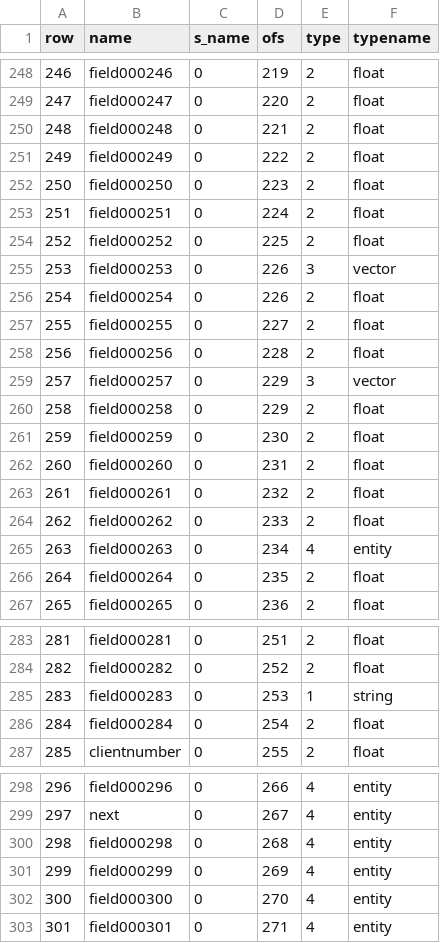
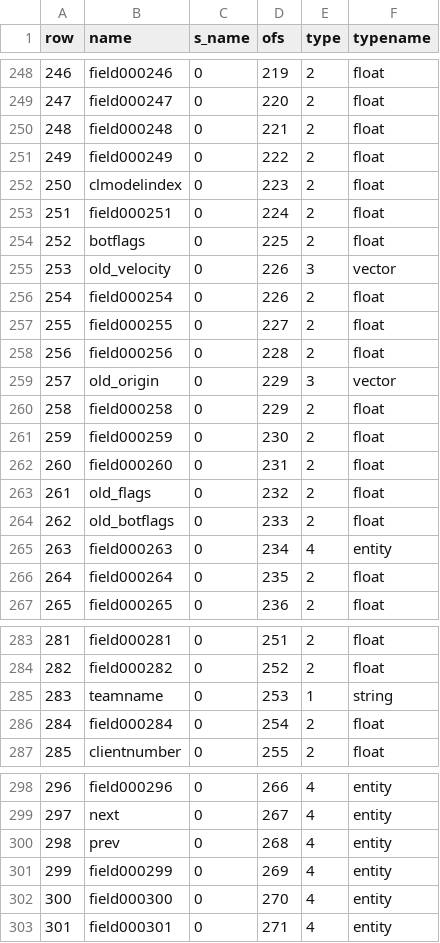
Before and after one commit to nickgovier/DeQCC, a CSV file: obots/_original_progs_fields.csv, drawn as a sheet; only a part is shown, gaps mark what is left out.

```diff
--- a/obots/_original_progs_fields.csv
+++ b/obots/_original_progs_fields.csv
@@ -251,6 +251,6 @@ row,name,s_name,ofs,type,typename
 249,field000249,0,222,2,float
-250,field000250,0,223,2,float
+250,clmodelindex,0,223,2,float
 251,field000251,0,224,2,float
-252,field000252,0,225,2,float
-253,field000253,0,226,3,vector
+252,botflags,0,225,2,float
+253,old_velocity,0,226,3,vector
 254,field000254,0,226,2,float
@@ -258,3 +258,3 @@ row,name,s_name,ofs,type,typename
 256,field000256,0,228,2,float
-257,field000257,0,229,3,vector
+257,old_origin,0,229,3,vector
 258,field000258,0,229,2,float
@@ -262,4 +262,4 @@ row,name,s_name,ofs,type,typename
 260,field000260,0,231,2,float
-261,field000261,0,232,2,float
-262,field000262,0,233,2,float
+261,old_flags,0,232,2,float
+262,old_botflags,0,233,2,float
 263,field000263,0,234,4,entity
@@ -284,3 +284,3 @@ row,name,s_name,ofs,type,typename
 282,field000282,0,252,2,float
-283,field000283,0,253,1,string
+283,teamname,0,253,1,string
 284,field000284,0,254,2,float
@@ -299,3 +299,3 @@ row,name,s_name,ofs,type,typename
 297,next,0,267,4,entity
-298,field000298,0,268,4,entity
+298,prev,0,268,4,entity
 299,field000299,0,269,4,entity
```
Also changed, not shown: obots/_original_progs_functions.csv, obots/_original_progs_globaldefs.csv, 25 other files.
